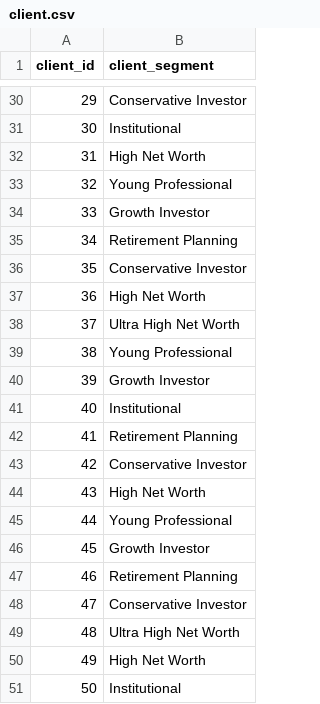
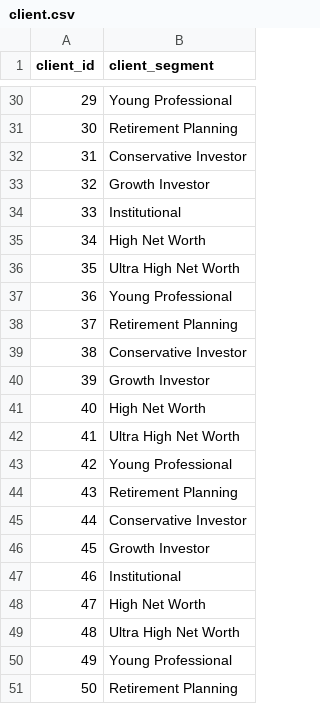
Before and after one commit to sfc-gh-aneel/cortex-hol-artifacts, a CSV file: Cortex-hol-artifacts/Lab 2 - Analyst/data/client.csv, drawn as a sheet; only a part is shown, gaps mark what is left out; the diff covers the shown part only.

Commit message:
Update README.md and Lab 2 files to enhance clarity and detail for the Cortex Analyst lab. Revise lab description to include specific features and key files. Modify wealth_management.yaml to improve relationship definitions. Update advisor and client CSV files with new data entries for better representation of financial advisors and clients. Expand daily_portfolio_performance.csv with additional records for comprehensive analysis.

```diff
--- a/Cortex-hol-artifacts/Lab 2 - Analyst/data/client.csv
+++ b/Cortex-hol-artifacts/Lab 2 - Analyst/data/client.csv
@@ -30,22 +30,22 @@ client_id,client_segment
-29,Conservative Investor
-30,Institutional
-31,High Net Worth
-32,Young Professional
-33,Growth Investor
-34,Retirement Planning
-35,Conservative Investor
-36,High Net Worth
-37,Ultra High Net Worth
-38,Young Professional
+29,Young Professional
+30,Retirement Planning
+31,Conservative Investor
+32,Growth Investor
+33,Institutional
+34,High Net Worth
+35,Ultra High Net Worth
+36,Young Professional
+37,Retirement Planning
+38,Conservative Investor
 39,Growth Investor
-40,Institutional
-41,Retirement Planning
-42,Conservative Investor
-43,High Net Worth
-44,Young Professional
+40,High Net Worth
+41,Ultra High Net Worth
+42,Young Professional
+43,Retirement Planning
+44,Conservative Investor
 45,Growth Investor
-46,Retirement Planning
-47,Conservative Investor
+46,Institutional
+47,High Net Worth
 48,Ultra High Net Worth
-49,High Net Worth
-50,Institutional
+49,Young Professional
+50,Retirement Planning
```
Also changed, not shown: 27 edited cells elsewhere in this file, Cortex-hol-artifacts/Lab 2 - Analyst/data/advisor.csv, Cortex-hol-artifacts/Lab 2 - Analyst/data/daily_portfolio_performance.csv, 2 other files.
